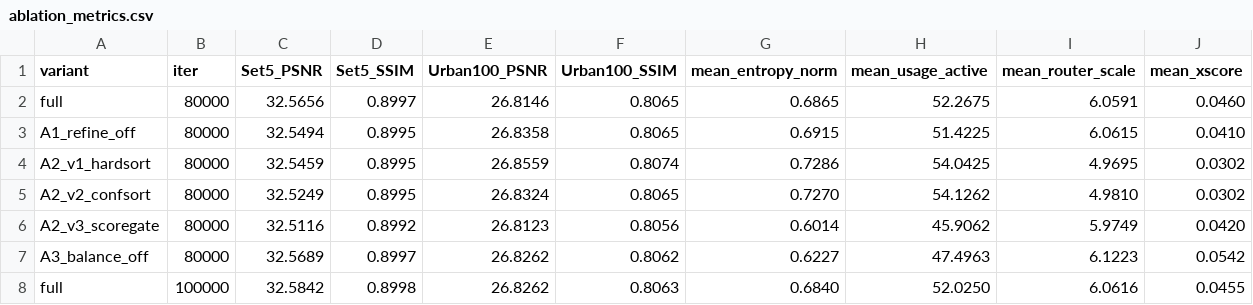
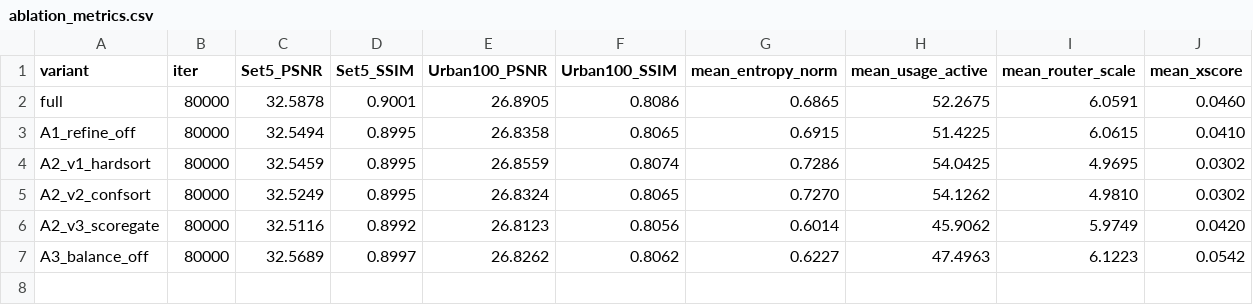
Before and after one commit to nhh-7/DPRNet, a CSV file: paper/data/ablation_metrics.csv, drawn as a sheet.

```diff
--- a/paper/data/ablation_metrics.csv
+++ b/paper/data/ablation_metrics.csv
@@ -1,3 +1,3 @@
 variant,iter,Set5_PSNR,Set5_SSIM,Urban100_PSNR,Urban100_SSIM,mean_entropy_norm,mean_usage_active,mean_router_scale,mean_xscore
-full,80000,32.5656,0.8997,26.8146,0.8065,0.6865,52.2675,6.0591,0.0460
+full,80000,32.5878,0.9001,26.8905,0.8086,0.6865,52.2675,6.0591,0.0460
 A1_refine_off,80000,32.5494,0.8995,26.8358,0.8065,0.6915,51.4225,6.0615,0.0410
@@ -7,2 +7 @@ A2_v3_scoregate,80000,32.5116,0.8992,26.8123,0.8056,0.6014,45.9062,5.9749,0.0420
 A3_balance_off,80000,32.5689,0.8997,26.8262,0.8062,0.6227,47.4963,6.1223,0.0542
-full,100000,32.5842,0.8998,26.8262,0.8063,0.6840,52.0250,6.0616,0.0455
```
Also changed, not shown: paper/data/dprnet_main_metrics.csv, 30 other files.
